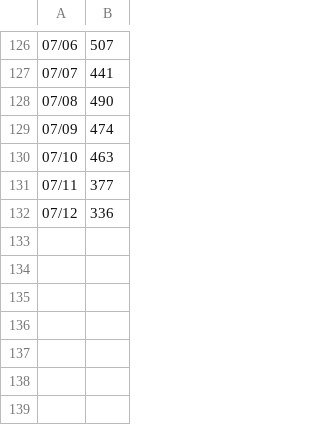
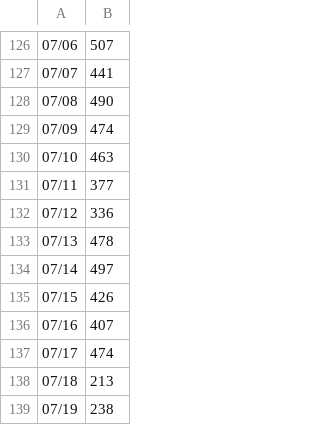
Before and after one commit to github/copilot-cli-for-beginners, a CSV file: .github/uvs.csv, drawn as a sheet; only a part is shown, gaps mark what is left out; the diff names each change by its address in the sheet, - before the commit and + after, or states it on an @@ line.

```diff
--- a/.github/uvs.csv
+++ b/.github/uvs.csv
+row 133: 07/13 | 478
+row 134: 07/14 | 497
+row 135: 07/15 | 426
+row 136: 07/16 | 407
+row 137: 07/17 | 474
+row 138: 07/18 | 213
+row 139: 07/19 | 238
```
Also changed, not shown: .github/views.csv.
